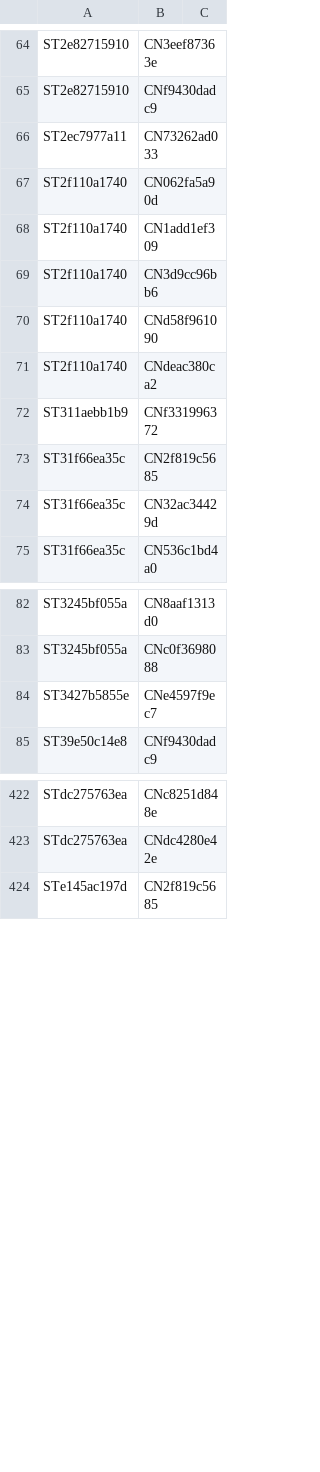
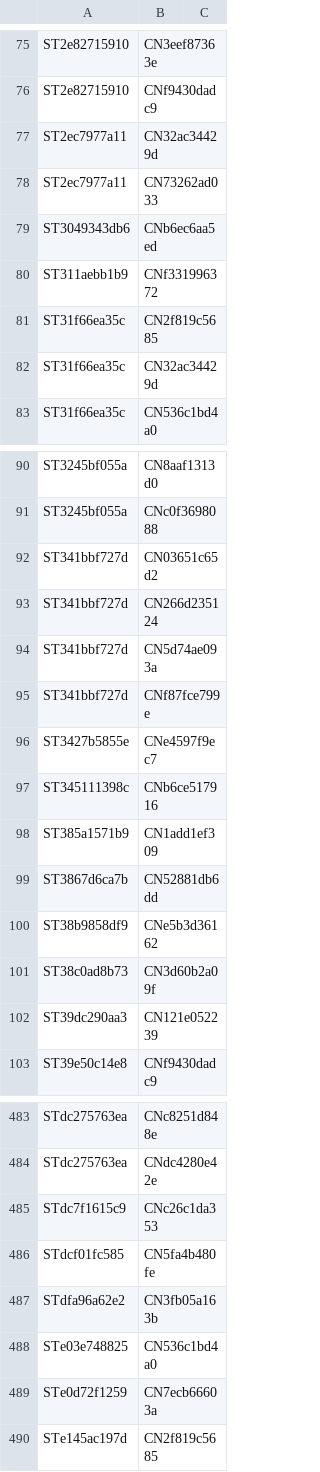
Before and after one commit to nathaneastwood/fablore, a CSV file: src/data/csv/story-heroes.csv, drawn as a sheet; only a part is shown, gaps mark what is left out; the diff covers the shown part only.

```diff
--- a/src/data/csv/story-heroes.csv
+++ b/src/data/csv/story-heroes.csv
@@ -65,8 +76,5 @@ ST2e82715910|CN3eef87363e|
 ST2e82715910|CNf9430dadc9|
+ST2ec7977a11|CN32ac34429d|
 ST2ec7977a11|CN73262ad033|
-ST2f110a1740|CN062fa5a90d|
-ST2f110a1740|CN1add1ef309|
-ST2f110a1740|CN3d9cc96bb6|
-ST2f110a1740|CNd58f961090|
-ST2f110a1740|CNdeac380ca2|
+ST3049343db6|CNb6ec6aa5ed|
 ST311aebb1b9|CNf331996372|
@@ -83,3 +91,13 @@ ST3245bf055a|CN8aaf1313d0|
 ST3245bf055a|CNc0f3698088|
+ST341bbf727d|CN03651c65d2|
+ST341bbf727d|CN266d235124|
+ST341bbf727d|CN5d74ae093a|
+ST341bbf727d|CNf87fce799e|
 ST3427b5855e|CNe4597f9ec7|
+ST345111398c|CNb6ce517916|
+ST385a1571b9|CN1add1ef309|
+ST3867d6ca7b|CN52881db6dd|
+ST38b9858df9|CNe5b3d36162|
+ST38c0ad8b73|CN3d60b2a09f|
+ST39dc290aa3|CN121e052239|
 ST39e50c14e8|CNf9430dadc9|
@@ -423,2 +484,7 @@ STdc275763ea|CNc8251d848e|
 STdc275763ea|CNdc4280e42e|
+STdc7f1615c9|CNc26c1da353|
+STdcf01fc585|CN5fa4b480fe|
+STdfa96a62e2|CN3fb05a163b|
+STe03e748825|CN536c1bd4a0|
+STe0d72f1259|CN7ecb66603a|
 STe145ac197d|CN2f819c5685|
```
Also changed, not shown: 60 added rows and 2 edited cells elsewhere in this file, src/data/csv/locations.csv, src/data/csv/story-locations.csv, 19 other files.
